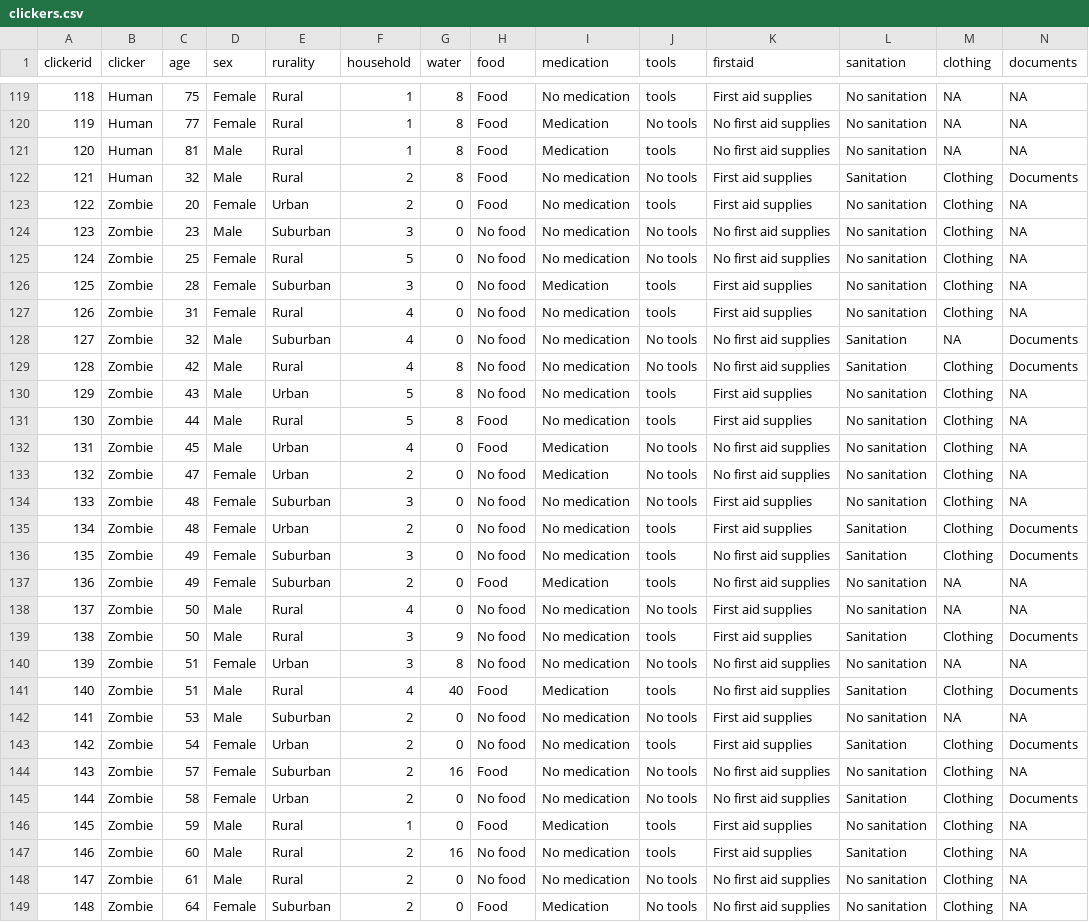
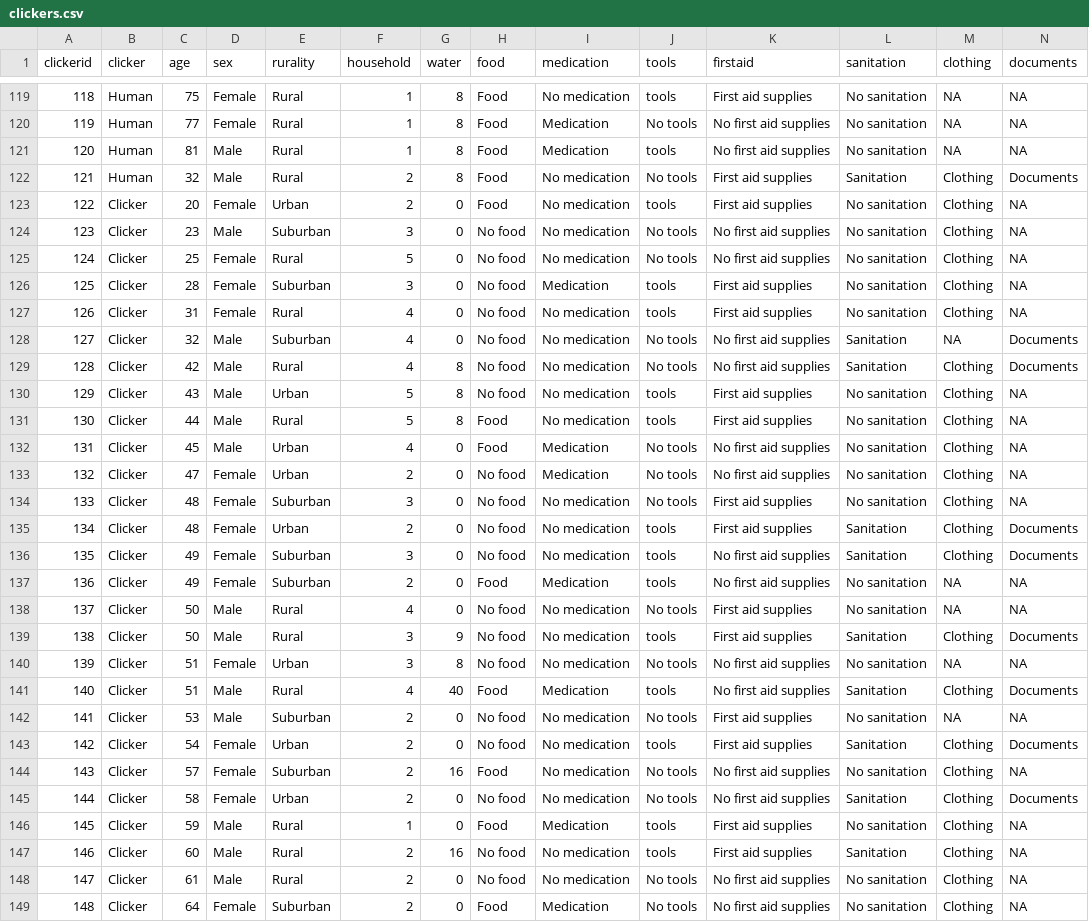
Before and after one commit to jdanifalcon/clicker, a CSV file: datasets/clickers.csv, drawn as a sheet; only a part is shown, gaps mark what is left out; the diff covers the shown part only; the diff names each change by its address in the sheet, - before the commit and + after, or states it on an @@ line.

Commit message:
Add files via upload

```diff
--- a/datasets/clickers.csv
+++ b/datasets/clickers.csv
-B123:B149 (clicker): Zombie
+B123:B149 (clicker): Clicker
```
Also changed, not shown: 52 edited cells elsewhere in this file.
